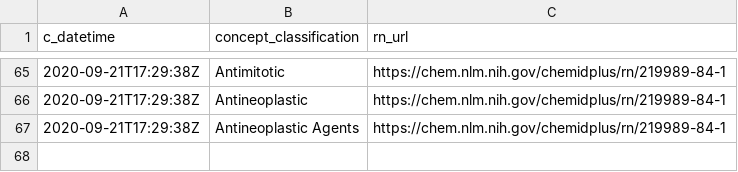
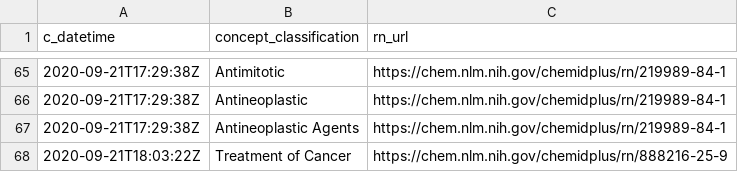
Before and after one commit to meerapatelmd/chemidplusSearchData, a CSV file: data-raw/CLASSIFICATION.csv, drawn as a sheet; only a part is shown, gaps mark what is left out; the diff names each change by its address in the sheet, - before the commit and + after, or states it on an @@ line.

```diff
--- a/data-raw/CLASSIFICATION.csv
+++ b/data-raw/CLASSIFICATION.csv
+row 68: 2020-09-21T18:03:22Z | Treatment of Cancer | https://chem.nlm.nih.gov/chemidplus/rn/888216-25-9
```
Also changed, not shown: data-raw/LINKS_TO_RESOURCES.csv, data-raw/NAMES_AND_SYNONYMS.csv, 17 other files.
